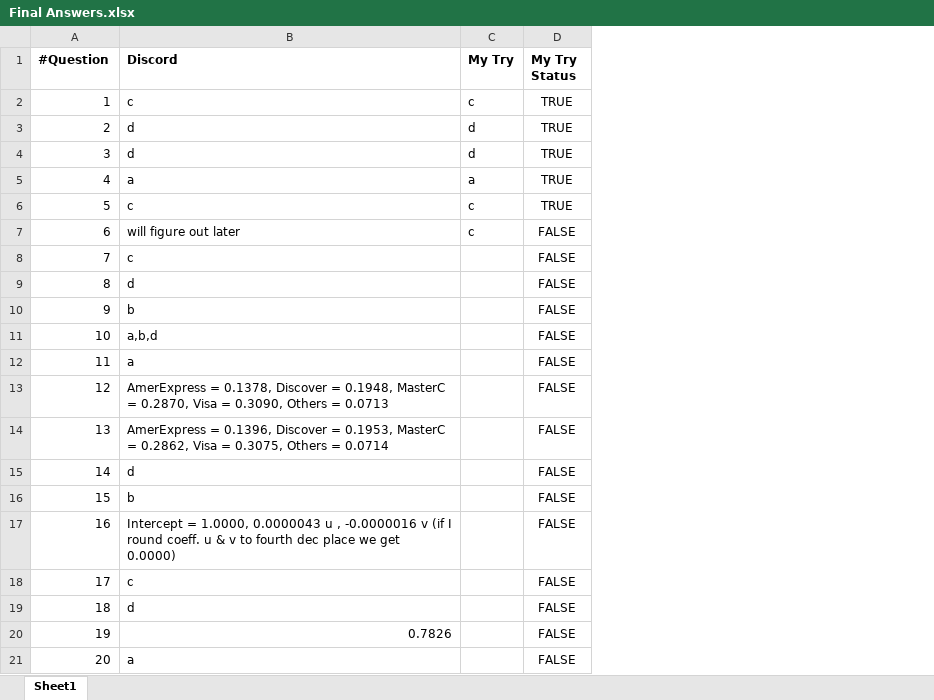
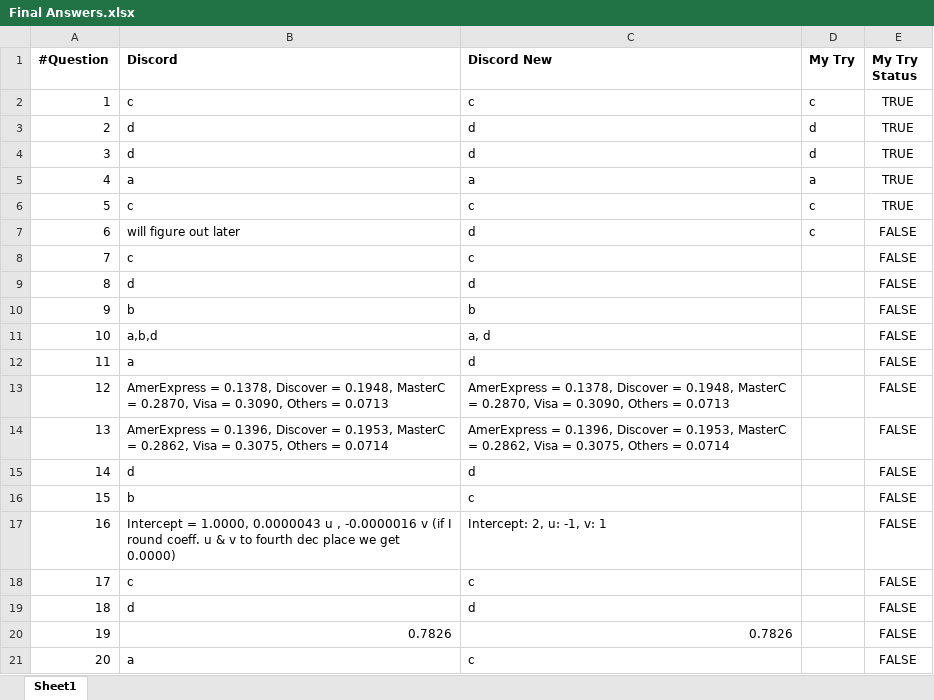
Before and after one commit to nsbgit/IIT-S21-CS-484, an Excel workbook: Final Exam/Final Answers.xlsx, sheet Sheet1, drawn as a sheet; values as stored, in another font and other column widths than the file's, no borders; conditional formats and table styles not drawn; the diff names each change by its address in the sheet, - before the commit and + after, or states it on an @@ line.

Commit message:
Final Exam Discord

```diff
--- a/Final Exam/Final Answers.xlsx (sheet Sheet1)
+++ b/Final Exam/Final Answers.xlsx (sheet Sheet1)
+column C (Discord New), rows 2-21: c | d | d | a | c | d | c | d | b | a, d | d | AmerExpress = 0.1378, Discover = 0.1948, MasterC = 0.2870, Visa = 0.3090, Others = 0.0713 | AmerExpress = 0.1396, Discover = 0.1953, MasterC = 0.2862, Visa = 0.3075, Others = 0.0714 | d | c | Intercept: 2, u: -1, v: 1 | c | d | 0.7826 | c
```
Also changed, not shown: formulas that keep their value, 2 other files.
